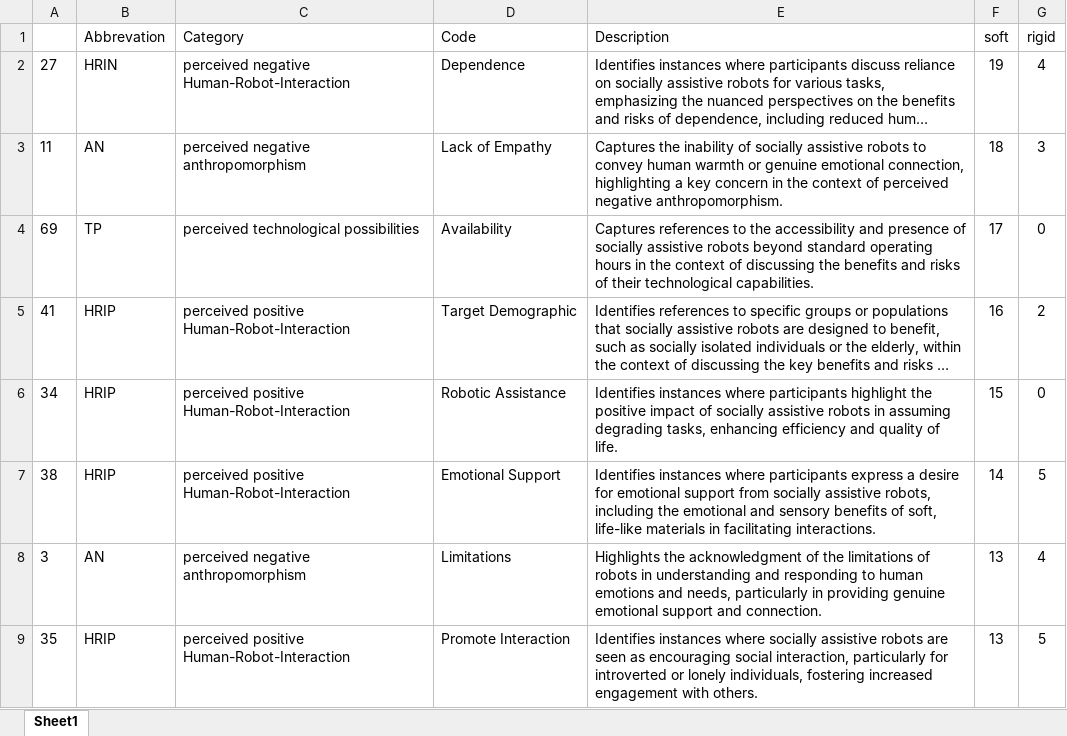
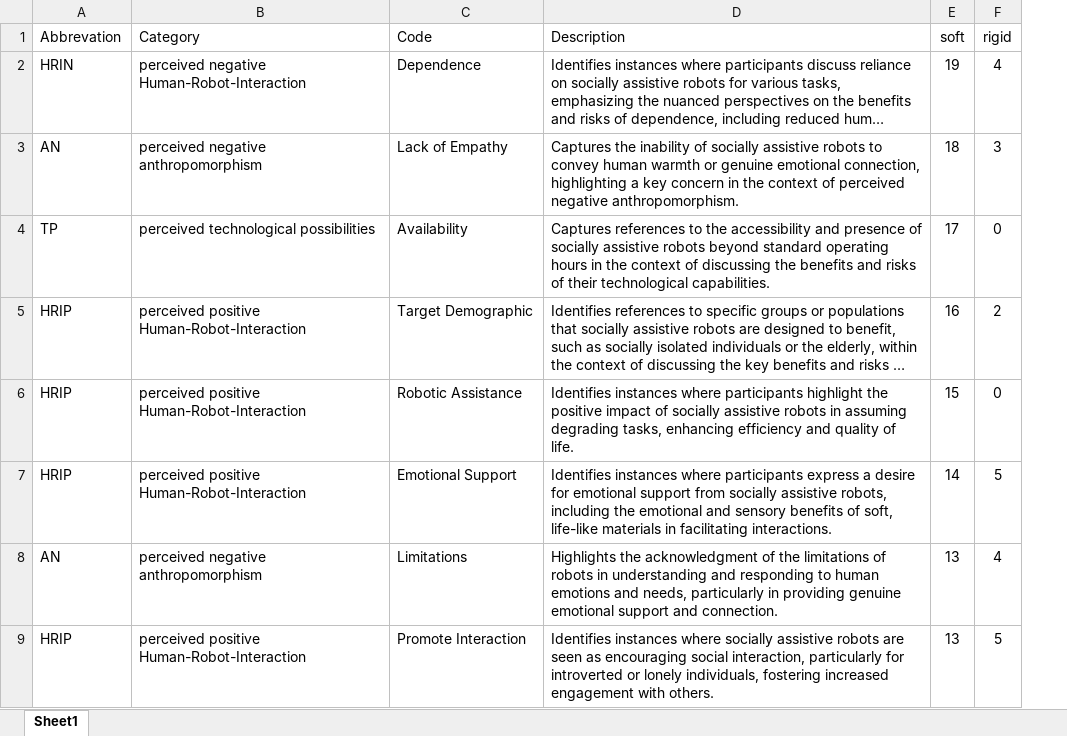
Before and after one commit to FennStatistics/Article_SoftRobotIntervention, an Excel workbook: Analyses/main study - LLM/create tables, graphics G3/outputs/SAR_codes_first20_adj.xlsx, sheet Sheet1, drawn as a sheet; only a part is shown; long unchanged cells end in …; values as stored, in another font and other column widths than the file's, no borders; the diff names each change by its address in the sheet, - before the commit and + after, or states it on an @@ line.

```diff
--- a/Analyses/main study - LLM/create tables, graphics G3/outputs/SAR_codes_first20_adj.xlsx (sheet Sheet1)
+++ b/Analyses/main study - LLM/create tables, graphics G3/outputs/SAR_codes_first20_adj.xlsx (sheet Sheet1)
-column A, rows 2-9: 27 | 11 | 69 | 41 | 34 | 38 | 3 | 35
```
Also changed, not shown: Analyses/main study - LLM/create tables, graphics G3/outputs/RR_codes_first20_adj.xlsx, zoom in/RR_codes_complete.xlsx, 1 other file.
